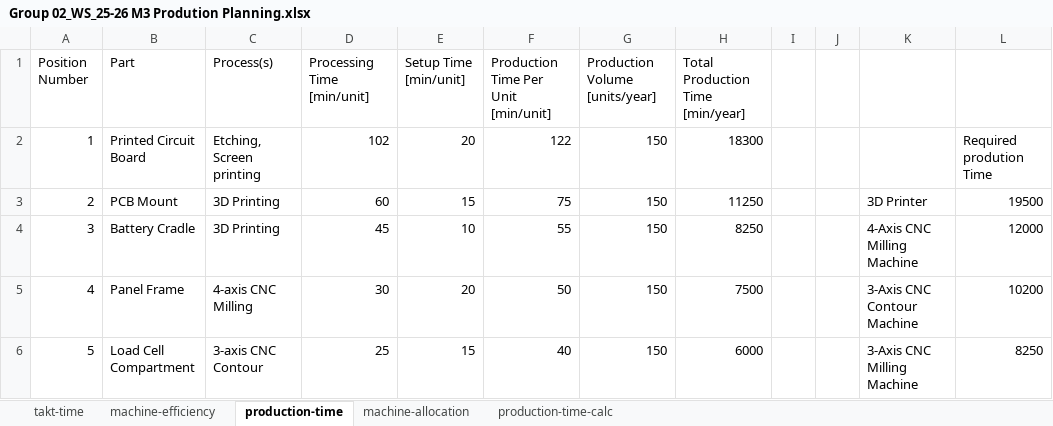
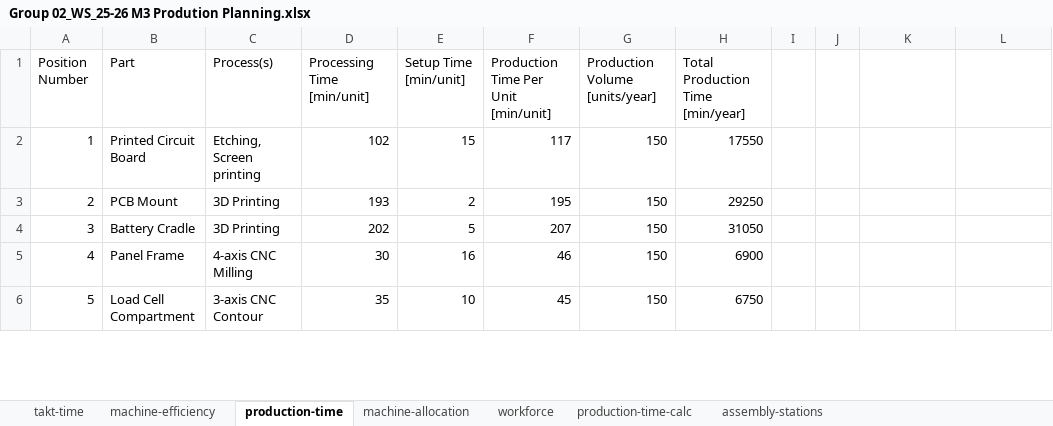
Before and after one commit to jcchincheong-bb/Verificationator_GP-WS25-26, an Excel workbook: 3.4 Production Planning/Group 02_WS_25-26 M3 Prodution Planning.xlsx, sheet production-time, drawn as a sheet; only a part is shown; values as stored, in another font and other column widths than the file's, no cell formats; the diff covers the shown part only; the diff names each change by its address in the sheet, - before the commit and + after, or states it on an @@ line.

Commit message:
Production Planning Draft Done

```diff
--- a/3.4 Production Planning/Group 02_WS_25-26 M3 Prodution Planning.xlsx (sheet production-time)
+++ b/3.4 Production Planning/Group 02_WS_25-26 M3 Prodution Planning.xlsx (sheet production-time)
+sheet tab: workforce
+sheet tab: assembly-stations
-E2 (Setup Time [min/unit]): 20
+E2 (Setup Time [min/unit]): 15
-F2: 122
+F2: 117
-H2 (Total Production Time [min/year]): 18300
+H2 (Total Production Time [min/year]): 17550
-L2: Required prodution Time
+L2: (empty)
-D3 (Processing Time [min/unit]): 60
+D3 (Processing Time [min/unit]): 193
-E3 (Setup Time [min/unit]): 15
+E3 (Setup Time [min/unit]): 2
-F3: 75
+F3: 195
-H3 (Total Production Time [min/year]): 11250
+H3 (Total Production Time [min/year]): 29250
-K3: 3D Printer
+K3: (empty)
-L3: 19500
+L3: (empty)
-D4 (Processing Time [min/unit]): 45
+D4 (Processing Time [min/unit]): 202
-E4 (Setup Time [min/unit]): 10
+E4 (Setup Time [min/unit]): 5
-F4: 55
+F4: 207
-H4 (Total Production Time [min/year]): 8250
+H4 (Total Production Time [min/year]): 31050
-K4: 4-Axis CNC Milling Machine
+K4: (empty)
-L4: 12000
+L4: (empty)
-E5 (Setup Time [min/unit]): 20
+E5 (Setup Time [min/unit]): 16
-F5: 50
+F5: 46
-H5 (Total Production Time [min/year]): 7500
+H5 (Total Production Time [min/year]): 6900
-K5: 3-Axis CNC Contour Machine
+K5: (empty)
-L5: 10200
+L5: (empty)
-D6 (Processing Time [min/unit]): 25
+D6 (Processing Time [min/unit]): 35
-E6 (Setup Time [min/unit]): 15
+E6 (Setup Time [min/unit]): 10
-F6: 40
+F6: 45
-H6 (Total Production Time [min/year]): 6000
+H6 (Total Production Time [min/year]): 6750
-K6: 3-Axis CNC Milling Machine
+K6: (empty)
-L6: 8250
+L6: (empty)
```
Also changed, not shown: 1 added row and 36 edited cells elsewhere in this sheet, sheet production-time-calc, sheet machine-allocation, cell formats, formulas that keep their value, 1 other file.
